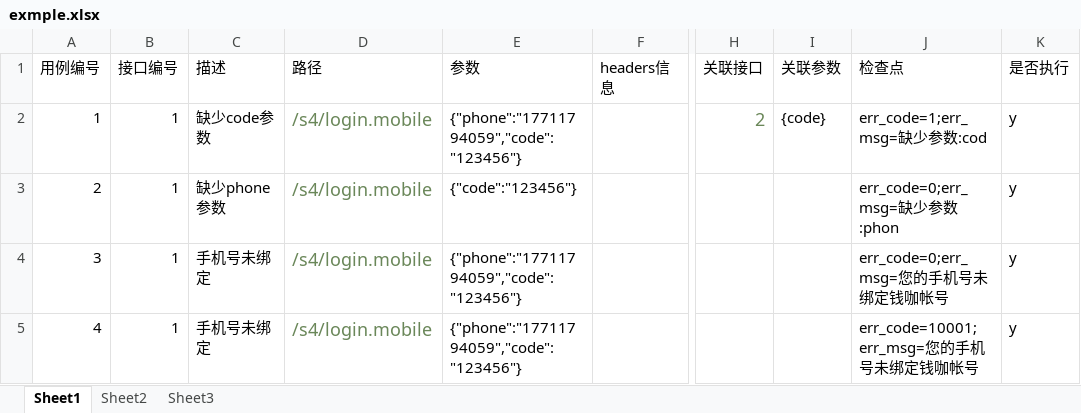
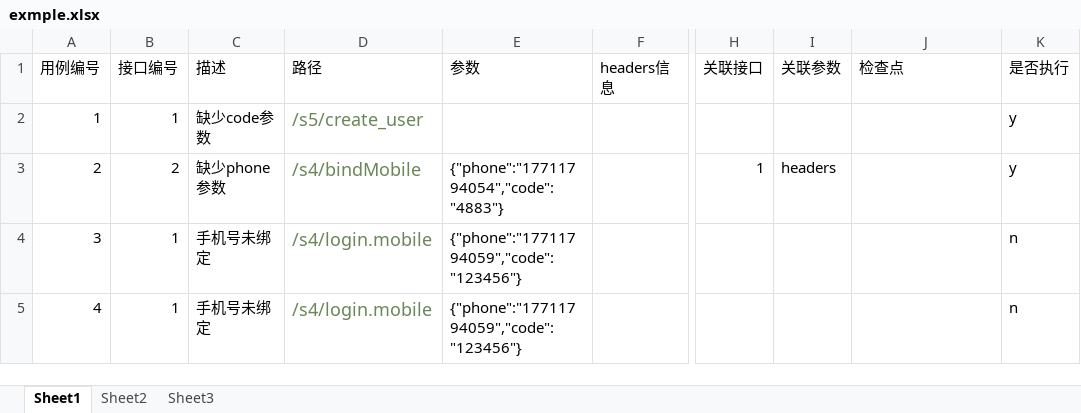
Before and after one commit to ntghoney/apitest1, an Excel workbook: cases/exmple.xlsx, sheet Sheet1, drawn as a sheet; only a part is shown, gaps mark what is left out; values as stored, in another font and other column widths than the file's, no borders; the diff names each change by its address in the sheet, - before the commit and + after, or states it on an @@ line.

```diff
--- a/cases/exmple.xlsx (sheet Sheet1)
+++ b/cases/exmple.xlsx (sheet Sheet1)
-D2 (路径): /s4/login.mobile
+D2 (路径): /s5/create_user
-E2 (参数): {"phone":"17711794059","code":"123456"}
+E2 (参数): (empty)
-H2 (关联接口): 2
+H2 (关联接口): (empty)
-I2 (关联参数): {code}
+I2 (关联参数): (empty)
-J2 (检查点): err_code=1;err_msg=缺少参数:cod
+J2 (检查点): (empty)
-B3 (接口编号): 1
+B3 (接口编号): 2
-D3 (路径): /s4/login.mobile
+D3 (路径): /s4/bindMobile
-E3 (参数): {"code":"123456"}
+E3 (参数): {"phone":"17711794054","code":"4883"}
-H3 (关联接口): (empty)
+H3 (关联接口): 1
-I3 (关联参数): (empty)
+I3 (关联参数): headers
-J3 (检查点): err_code=0;err_msg=缺少参数:phon
+J3 (检查点): (empty)
-J4 (检查点): err_code=0;err_msg=您的手机号未绑定钱咖帐号
+J4 (检查点): (empty)
-K4:K5 (是否执行): y
+K4:K5 (是否执行): n
-J5 (检查点): err_code=10001;err_msg=您的手机号未绑定钱咖帐号
+J5 (检查点): (empty)
```
Also changed, not shown: 7 other files.
